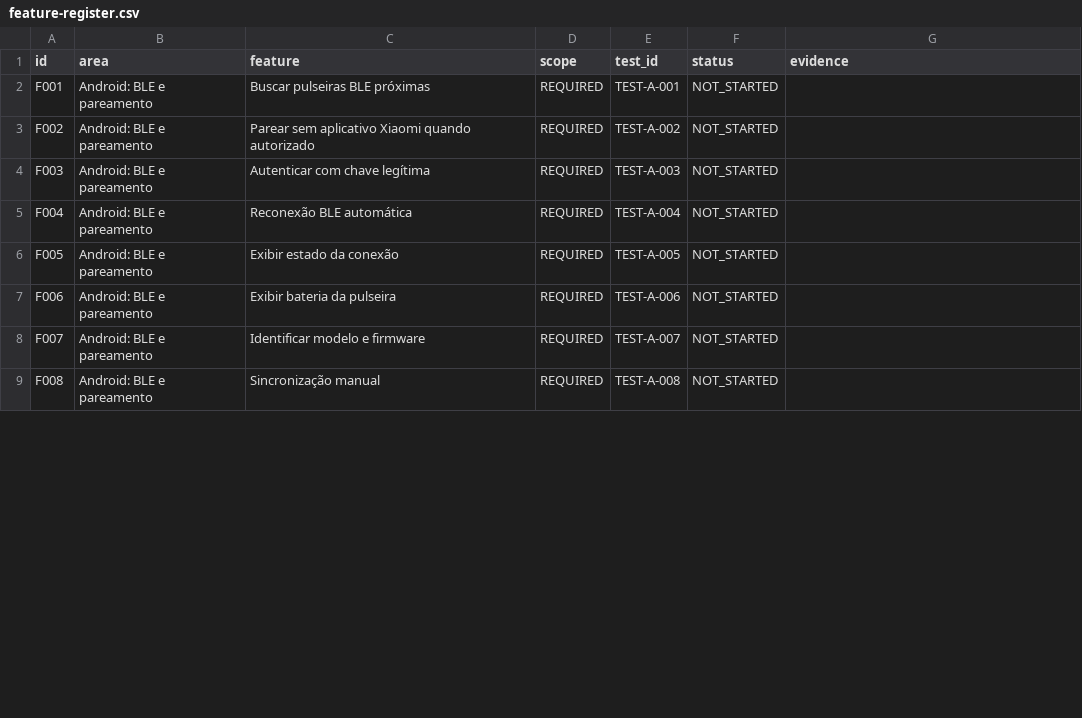
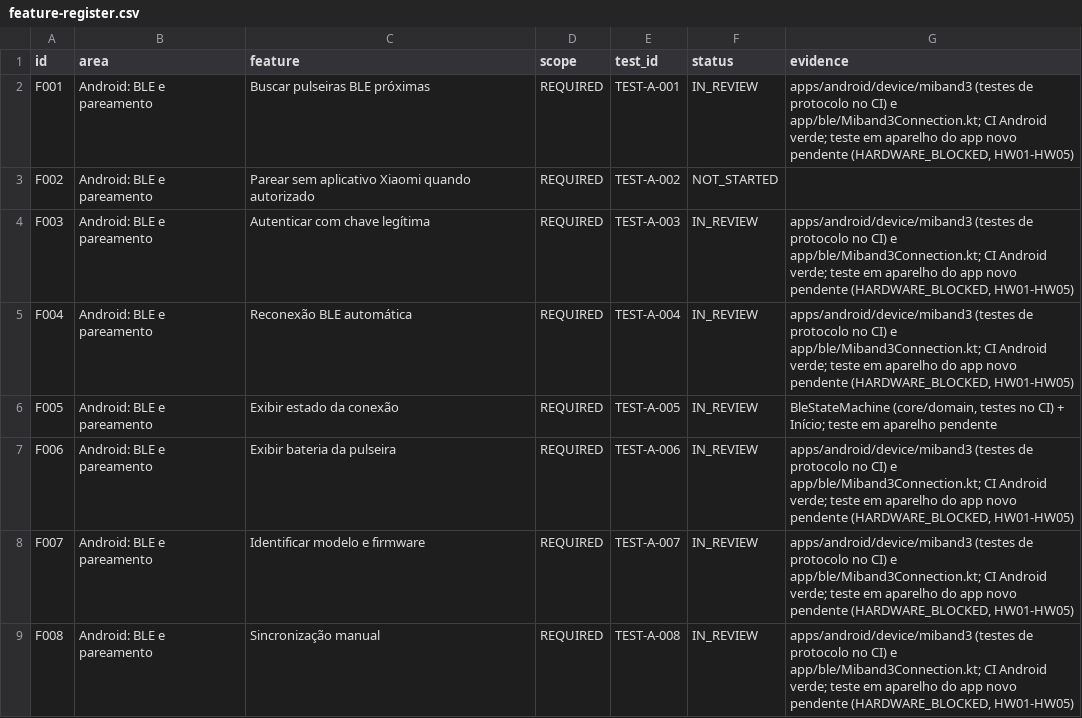
Before and after one commit to adriano2bx/deltabots-pulse, a CSV file: docs/feature-register.csv, drawn as a sheet; only a part is shown; the diff covers the shown part only.

```diff
--- a/docs/feature-register.csv
+++ b/docs/feature-register.csv
@@ -1,9 +1,9 @@
 id,area,feature,scope,test_id,status,evidence
-F001,Android: BLE e pareamento,Buscar pulseiras BLE próximas,REQUIRED,TEST-A-001,NOT_STARTED,
+F001,Android: BLE e pareamento,Buscar pulseiras BLE próximas,REQUIRED,TEST-A-001,IN_REVIEW,"apps/android/device/miband3 (testes de protocolo no CI) e app/ble/Miband3Connection.kt; CI Android verde; teste em aparelho do app novo pendente (HARDWARE_BLOCKED, HW01-HW05)"
 F002,Android: BLE e pareamento,Parear sem aplicativo Xiaomi quando autorizado,REQUIRED,TEST-A-002,NOT_STARTED,
-F003,Android: BLE e pareamento,Autenticar com chave legítima,REQUIRED,TEST-A-003,NOT_STARTED,
-F004,Android: BLE e pareamento,Reconexão BLE automática,REQUIRED,TEST-A-004,NOT_STARTED,
-F005,Android: BLE e pareamento,Exibir estado da conexão,REQUIRED,TEST-A-005,NOT_STARTED,
-F006,Android: BLE e pareamento,Exibir bateria da pulseira,REQUIRED,TEST-A-006,NOT_STARTED,
-F007,Android: BLE e pareamento,Identificar modelo e firmware,REQUIRED,TEST-A-007,NOT_STARTED,
-F008,Android: BLE e pareamento,Sincronização manual,REQUIRED,TEST-A-008,NOT_STARTED,
+F003,Android: BLE e pareamento,Autenticar com chave legítima,REQUIRED,TEST-A-003,IN_REVIEW,"apps/android/device/miband3 (testes de protocolo no CI) e app/ble/Miband3Connection.kt; CI Android verde; teste em aparelho do app novo pendente (HARDWARE_BLOCKED, HW01-HW05)"
+F004,Android: BLE e pareamento,Reconexão BLE automática,REQUIRED,TEST-A-004,IN_REVIEW,"apps/android/device/miband3 (testes de protocolo no CI) e app/ble/Miband3Connection.kt; CI Android verde; teste em aparelho do app novo pendente (HARDWARE_BLOCKED, HW01-HW05)"
+F005,Android: BLE e pareamento,Exibir estado da conexão,REQUIRED,TEST-A-005,IN_REVIEW,"BleStateMachine (core/domain, testes no CI) + Início; teste em aparelho pendente"
+F006,Android: BLE e pareamento,Exibir bateria da pulseira,REQUIRED,TEST-A-006,IN_REVIEW,"apps/android/device/miband3 (testes de protocolo no CI) e app/ble/Miband3Connection.kt; CI Android verde; teste em aparelho do app novo pendente (HARDWARE_BLOCKED, HW01-HW05)"
+F007,Android: BLE e pareamento,Identificar modelo e firmware,REQUIRED,TEST-A-007,IN_REVIEW,"apps/android/device/miband3 (testes de protocolo no CI) e app/ble/Miband3Connection.kt; CI Android verde; teste em aparelho do app novo pendente (HARDWARE_BLOCKED, HW01-HW05)"
+F008,Android: BLE e pareamento,Sincronização manual,REQUIRED,TEST-A-008,IN_REVIEW,"apps/android/device/miband3 (testes de protocolo no CI) e app/ble/Miband3Connection.kt; CI Android verde; teste em aparelho do app novo pendente (HARDWARE_BLOCKED, HW01-HW05)"
```
Also changed, not shown: 12 edited cells elsewhere in this file, 1 other file.
